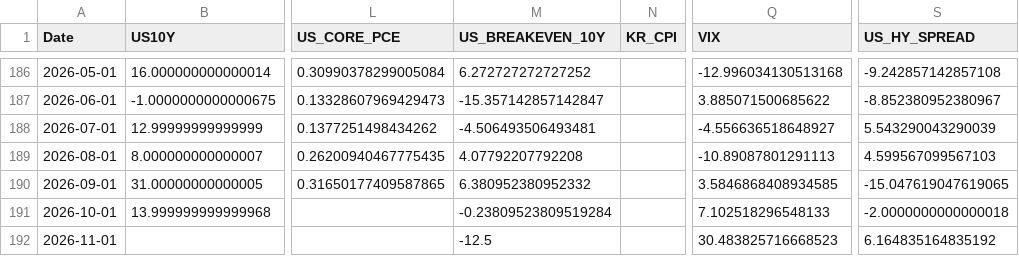
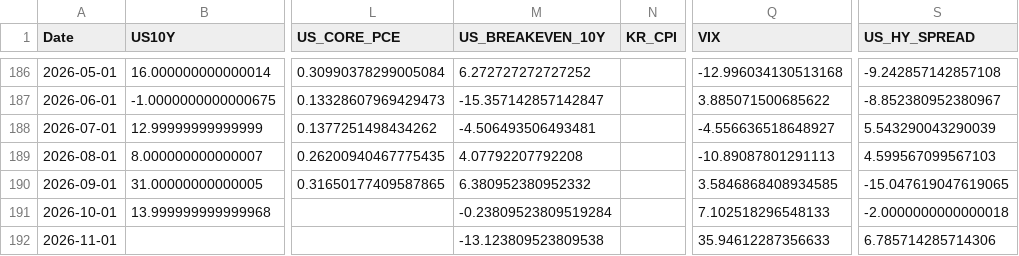
Before and after one commit to mia2628/portfolio_intelligence, a CSV file: data/historical/historical_data.csv, drawn as a sheet; only a part is shown, gaps mark what is left out; the diff names each change by its address in the sheet, - before the commit and + after, or states it on an @@ line.

```diff
--- a/data/historical/historical_data.csv
+++ b/data/historical/historical_data.csv
-M192 (US_BREAKEVEN_10Y): -12.5
+M192 (US_BREAKEVEN_10Y): -13.123809523809538
-Q192 (VIX): 30.483825716668523
+Q192 (VIX): 35.94612287356633
-S192 (US_HY_SPREAD): 6.164835164835192
+S192 (US_HY_SPREAD): 6.785714285714306
```
Also changed, not shown: data/step03_market_inputs.csv, data/step03_market_inputs_actual.csv, 8 other files.
